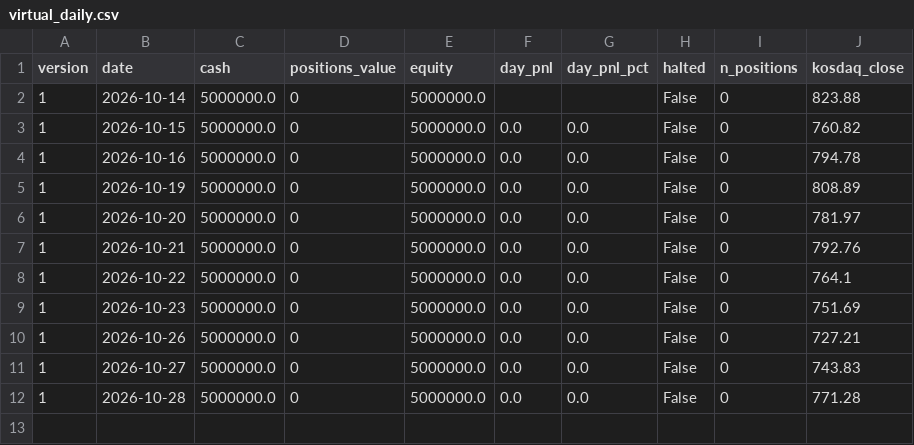
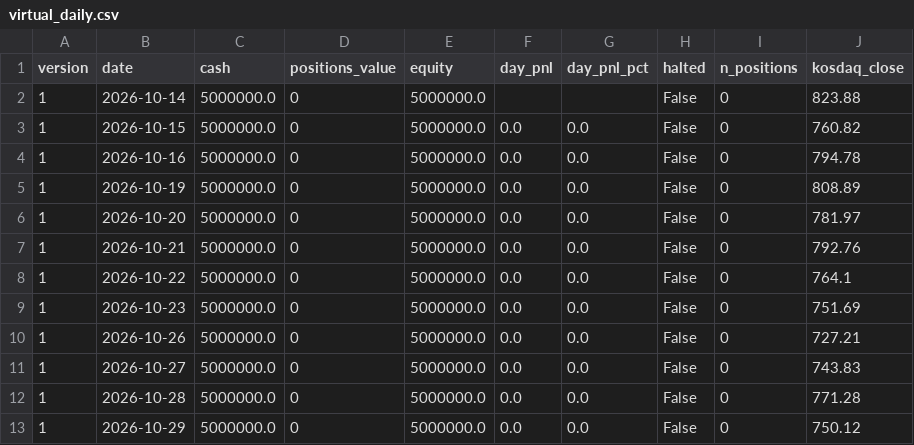
Before and after one commit to BING00179/bing-bing, a CSV file: trading-system/data/virtual_daily.csv, drawn as a sheet.

```diff
--- a/trading-system/data/virtual_daily.csv
+++ b/trading-system/data/virtual_daily.csv
@@ -12 +12,2 @@
 1,2026-10-28,5000000.0,0,5000000.0,0.0,0.0,False,0,771.28
+1,2026-10-29,5000000.0,0,5000000.0,0.0,0.0,False,0,750.12
```
Also changed, not shown: trading-system/data/livetest.csv, 2 other files.
